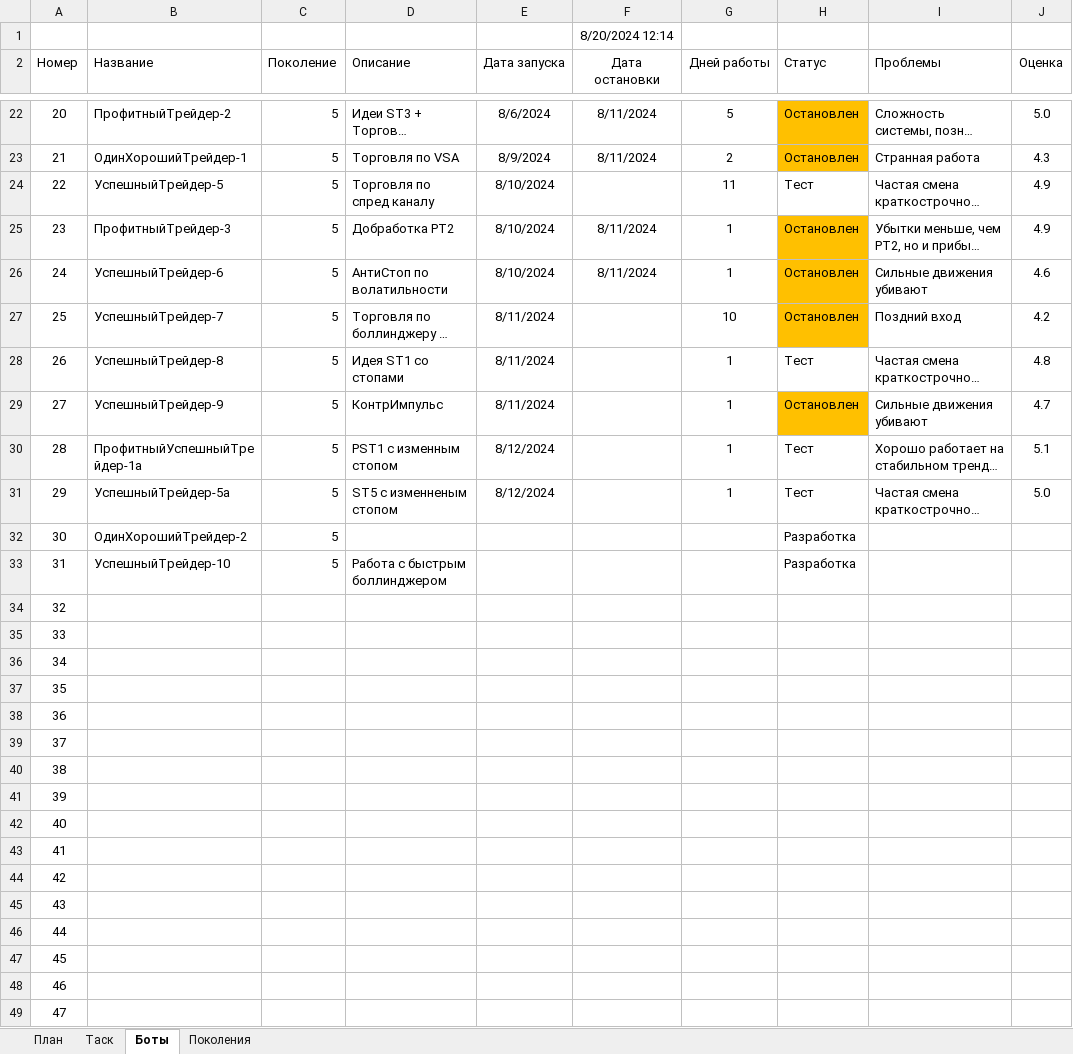
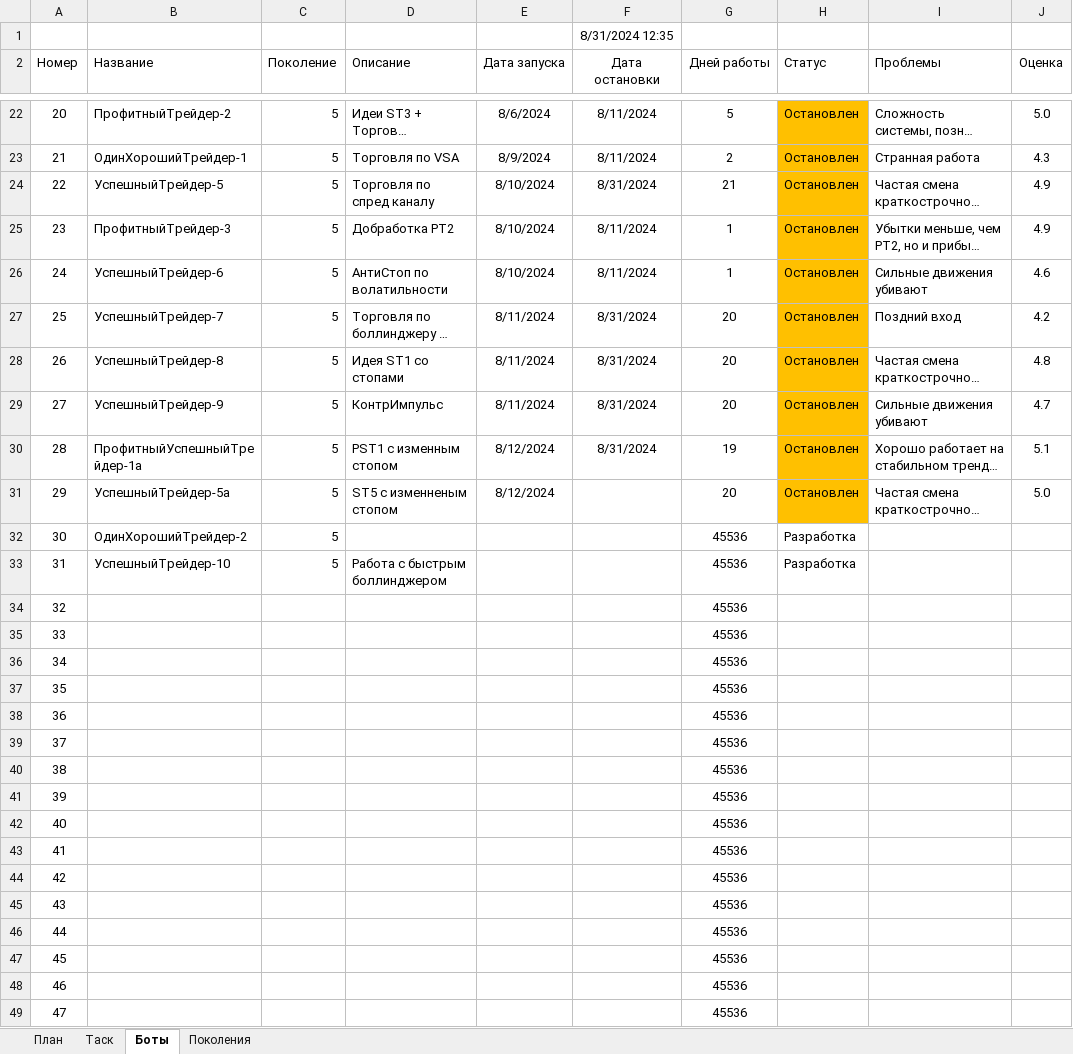
Before and after one commit to Anubis1Good/AUTO_TRAIDER, an Excel workbook: Plan.xlsx, sheet Боты, drawn as a sheet; only a part is shown, gaps mark what is left out; long unchanged cells end in …; values as stored, in another font and other column widths than the file's, no borders; the diff covers the shown part only; the diff names each change by its address in the sheet, - before the commit and + after, or states it on an @@ line.

```diff
--- a/Plan.xlsx (sheet Боты)
+++ b/Plan.xlsx (sheet Боты)
-F1 (Дата остановки): 8/20/2024 12:14
+F1 (Дата остановки): 8/31/2024 12:35
-F24 (Дата остановки): (empty)
+F24 (Дата остановки): 8/31/2024
-G24 (Дней работы): 11
+G24 (Дней работы): 21
-H24 (Статус): Тест
+H24 (Статус): Остановлен
-H24 fill: none
+H24 fill: #FFC000
-F27:F30 (Дата остановки): (empty)
+F27:F30 (Дата остановки): 8/31/2024
-G27 (Дней работы): 10
+G27 (Дней работы): 20
-G28:G29 (Дней работы): 1
+G28:G29 (Дней работы): 20
-H28 (Статус): Тест
+H28 (Статус): Остановлен
-H28 fill: none
+H28 fill: #FFC000
-G30 (Дней работы): 1
+G30 (Дней работы): 19
-H30:H31 (Статус): Тест
+H30:H31 (Статус): Остановлен
-H30:H31 fill: none
+H30:H31 fill: #FFC000
-G31 (Дней работы): 1
+G31 (Дней работы): 20
-G32:G49 (Дней работы): (empty)
+G32:G49 (Дней работы): 45536
```
Also changed, not shown: 6 edited cells and cell formats elsewhere in this sheet, 14 other files.
